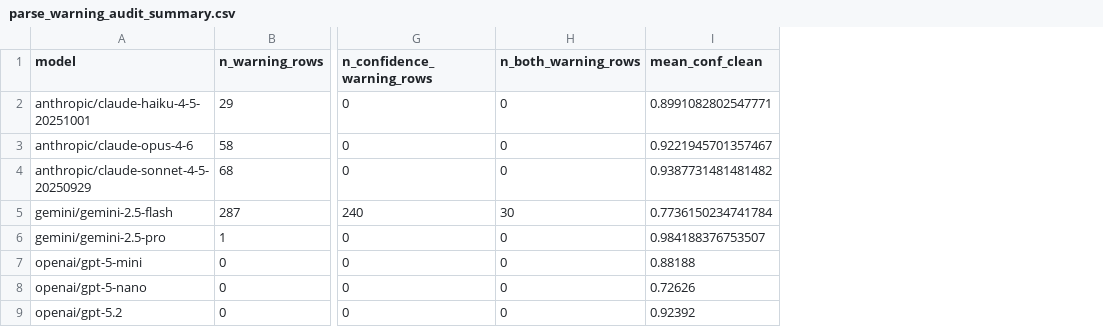
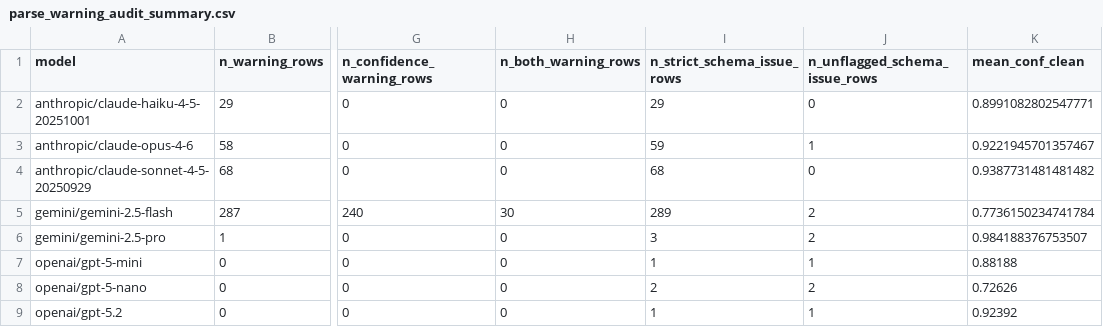
Before and after one commit to altieriumb7/llm-confidence-portability-mt, a CSV file: runs/aggregated/parse_audit/parse_warning_audit_summary.csv, drawn as a sheet; only a part is shown, gaps mark what is left out; the diff names each change by its address in the sheet, - before the commit and + after, or states it on an @@ line.

```diff
--- a/runs/aggregated/parse_audit/parse_warning_audit_summary.csv
+++ b/runs/aggregated/parse_audit/parse_warning_audit_summary.csv
+column I (n_strict_schema_issue_rows), rows 2-9: 29 | 59 | 68 | 289 | 3 | 1 | 2 | 1
+column J (n_unflagged_schema_issue_rows), rows 2-9: 0 | 1 | 0 | 2 | 2 | 1 | 2 | 1
```
Also changed, not shown: runs/aggregated/calibration/calibration_summary.csv, 19 other files.
